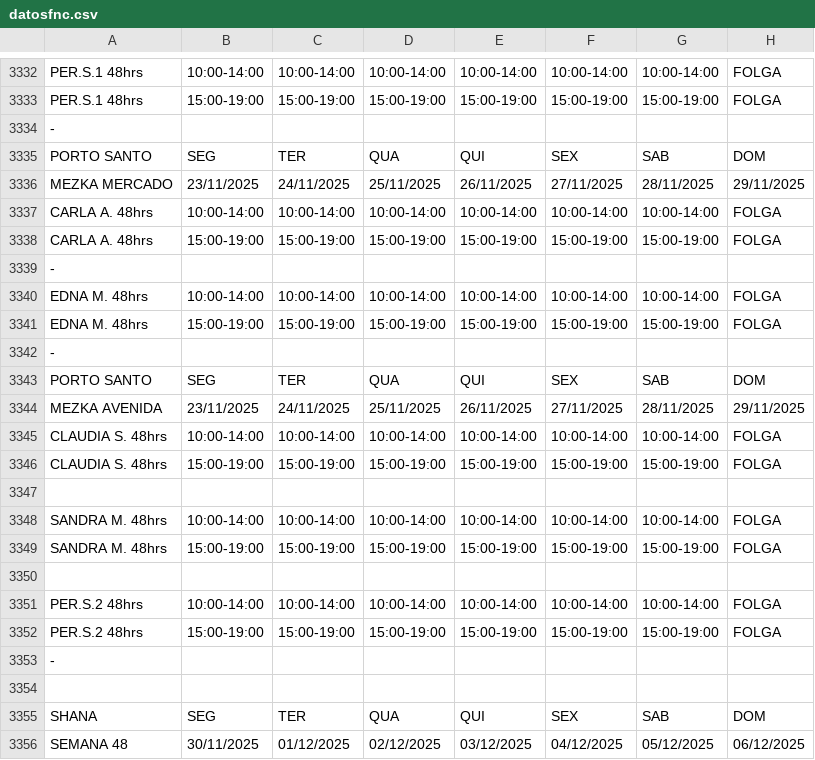
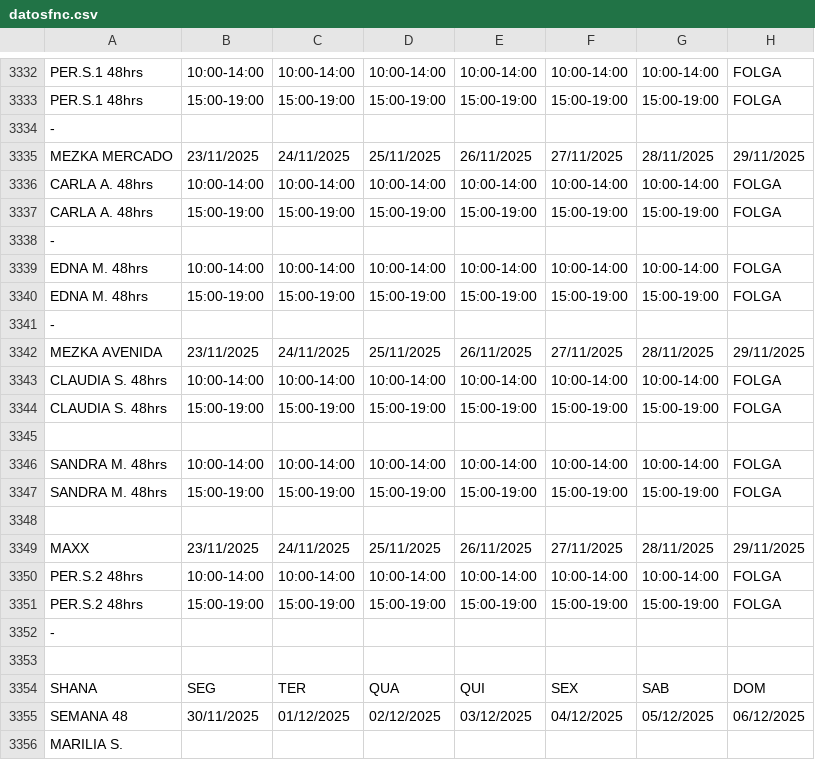
Before and after one commit to wakzome/Wakzome, a CSV file: datosfnc.csv, drawn as a sheet; only a part is shown, gaps mark what is left out; the shorter side is filled out with more unchanged rows; removed rows and columns are numbered as before the commit, all else as after; the diff names each change by its address in the sheet, - before the commit and + after, or states it on an @@ line.

Commit message:
Add files via upload

```diff
--- a/datosfnc.csv
+++ b/datosfnc.csv
-row 3335: PORTO SANTO | SEG | TER | QUA | QUI | SEX | SAB | DOM
-row 3343: PORTO SANTO | SEG | TER | QUA | QUI | SEX | SAB | DOM
+row 3349: MAXX | 23/11/2025 | 24/11/2025 | 25/11/2025 | 26/11/2025 | 27/11/2025 | 28/11/2025 | 29/11/2025
```
